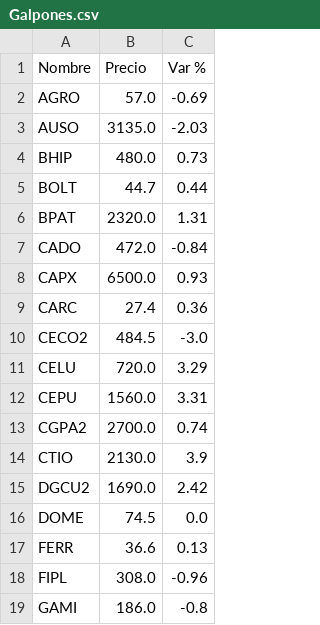
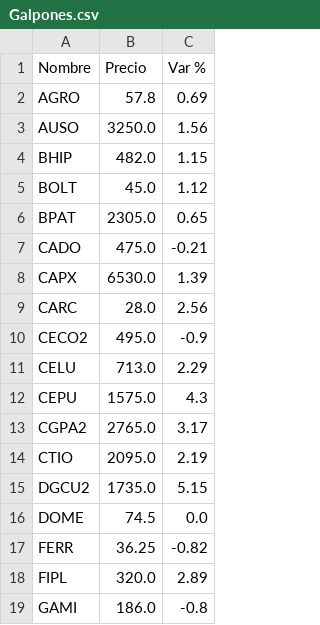
Before and after one commit to FedericoBohl/ArgData, a CSV file: Datos/Bolsa/Equity/Galpones.csv, drawn as a sheet; only a part is shown; the diff covers the shown part only.

```diff
--- a/Datos/Bolsa/Equity/Galpones.csv
+++ b/Datos/Bolsa/Equity/Galpones.csv
@@ -1,19 +1,19 @@
 Nombre,Precio,Var %
-AGRO,57.0,-0.69
-AUSO,3135.0,-2.03
-BHIP,480.0,0.73
-BOLT,44.7,0.44
-BPAT,2320.0,1.31
-CADO,472.0,-0.84
-CAPX,6500.0,0.93
-CARC,27.4,0.36
-CECO2,484.5,-3.0
-CELU,720.0,3.29
-CEPU,1560.0,3.31
-CGPA2,2700.0,0.74
-CTIO,2130.0,3.9
-DGCU2,1690.0,2.42
+AGRO,57.8,0.69
+AUSO,3250.0,1.56
+BHIP,482.0,1.15
+BOLT,45.0,1.12
+BPAT,2305.0,0.65
+CADO,475.0,-0.21
+CAPX,6530.0,1.39
+CARC,28.0,2.56
+CECO2,495.0,-0.9
+CELU,713.0,2.29
+CEPU,1575.0,4.3
+CGPA2,2765.0,3.17
+CTIO,2095.0,2.19
+DGCU2,1735.0,5.15
 DOME,74.5,0.0
-FERR,36.6,0.13
-FIPL,308.0,-0.96
+FERR,36.25,-0.82
+FIPL,320.0,2.89
 GAMI,186.0,-0.8
```
Also changed, not shown: 32 edited cells elsewhere in this file, Datos/Bolsa/Bonos/Bonos en USD.csv, Datos/Bolsa/Bonos/Letras y Tasa Fija.csv, 9 other files.
